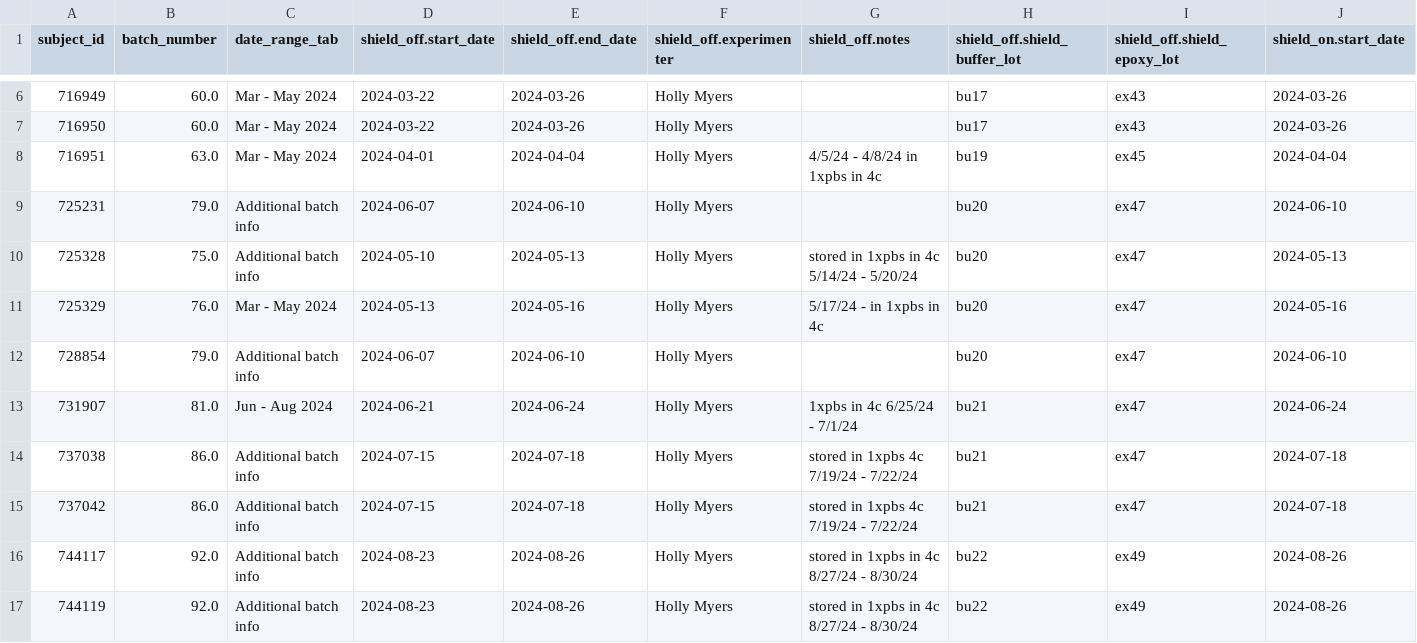
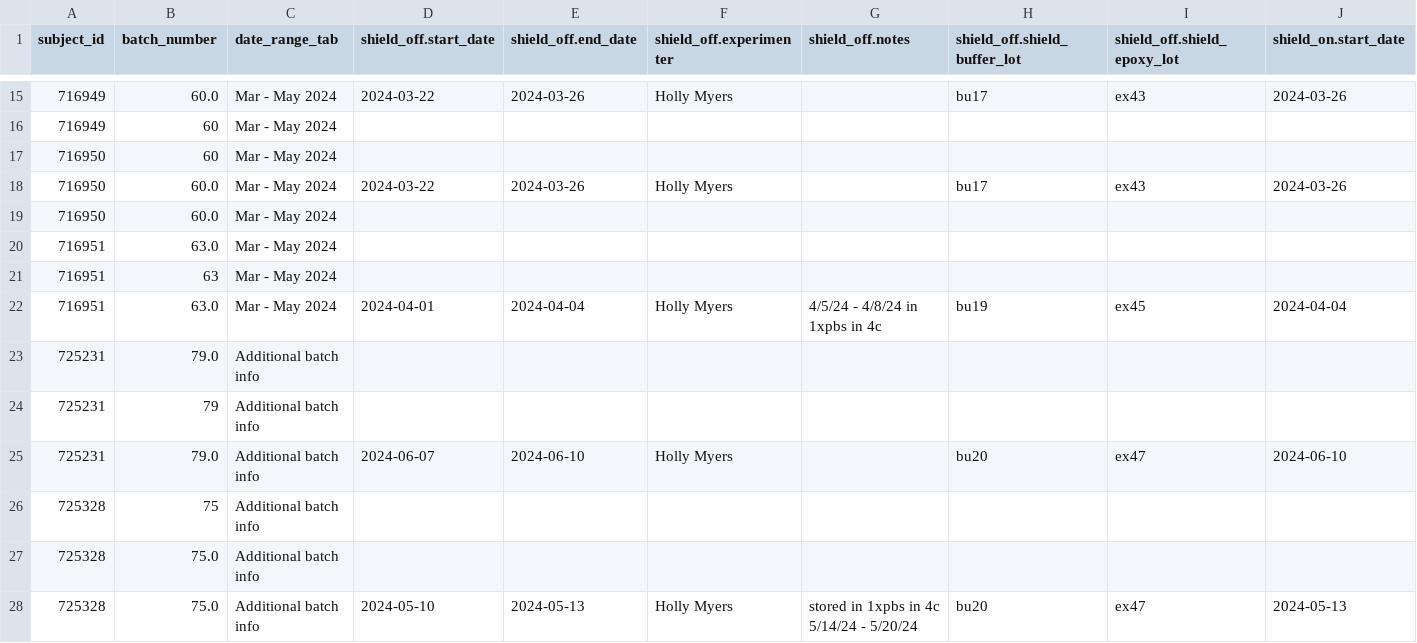
Before and after one commit to dougollerenshaw/aind-workbench, a CSV file: projects/patchseq_metadata/specimen_procedure_tracking.csv, drawn as a sheet; only a part is shown, gaps mark what is left out; the shorter side is filled out with more unchanged rows; rows hold the shown columns only; the diff covers the shown part only; the diff names each change by its address in the sheet, - before the commit and + after, or states it on an @@ line.

```diff
--- a/projects/patchseq_metadata/specimen_procedure_tracking.csv
+++ b/projects/patchseq_metadata/specimen_procedure_tracking.csv
+row 16: 716949 | 60 | Mar - May 2024
+row 17: 716950 | 60 | Mar - May 2024
+row 19: 716950 | 60.0 | Mar - May 2024
+row 20: 716951 | 63.0 | Mar - May 2024
+row 21: 716951 | 63 | Mar - May 2024
+row 23: 725231 | 79.0 | Additional batch info
+row 24: 725231 | 79 | Additional batch info
+row 26: 725328 | 75 | Additional batch info
+row 27: 725328 | 75.0 | Additional batch info
```
Also changed, not shown: 55 added rows elsewhere in this file, 39 other files.
